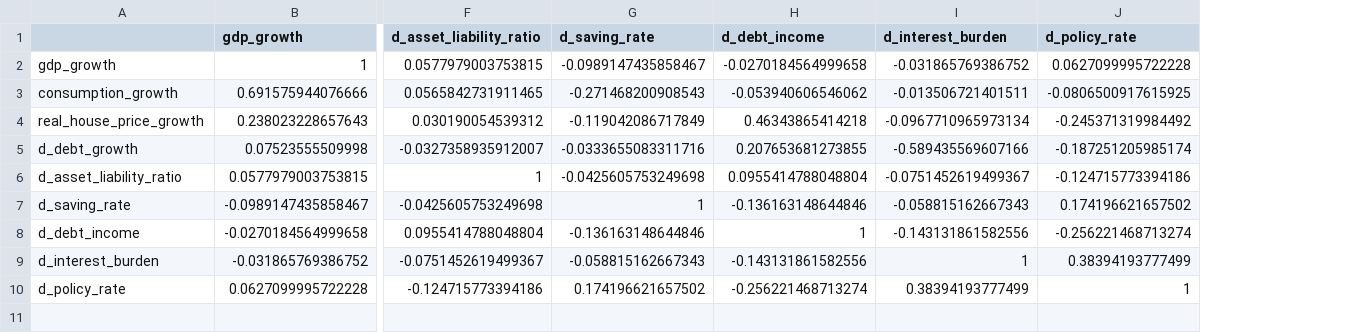
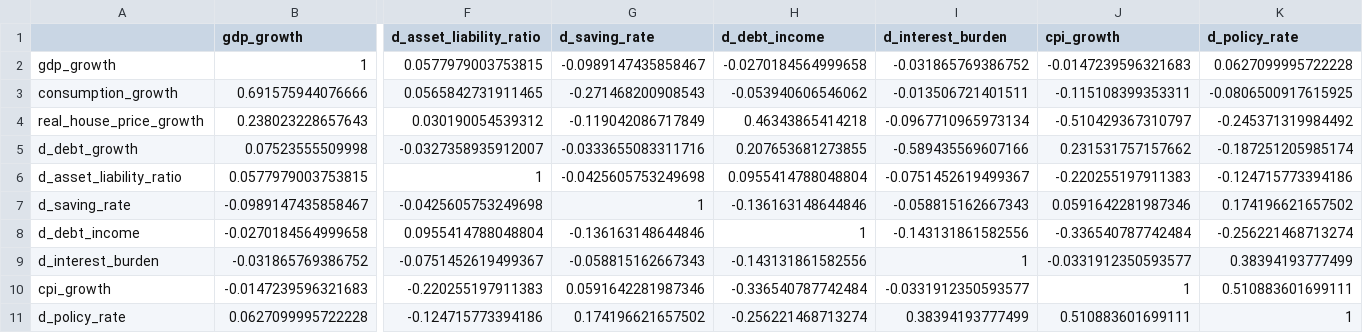
Before and after one commit to JBGCIII/MasterThesis, a CSV file: Analysis/Correlation_Matrix_First_Diff.csv, drawn as a sheet; only a part is shown, gaps mark what is left out; rows hold the shown columns only; the diff names each change by its address in the sheet, - before the commit and + after, or states it on an @@ line.

```diff
--- a/Analysis/Correlation_Matrix_First_Diff.csv
+++ b/Analysis/Correlation_Matrix_First_Diff.csv
+column J (cpi_growth), rows 2-9: -0.0147239596321683 | -0.115108399353311 | -0.510429367310797 | 0.231531757157662 | -0.220255197911383 | 0.0591642281987346 | -0.336540787742484 | -0.0331912350593577; row 11: 0.510883601699111
+row 10: cpi_growth | -0.0147239596321683 | -0.220255197911383 | 0.0591642281987346 | -0.336540787742484 | -0.0331912350593577 | 1 | 0.510883601699111
```
Also changed, not shown: 9 other files.
